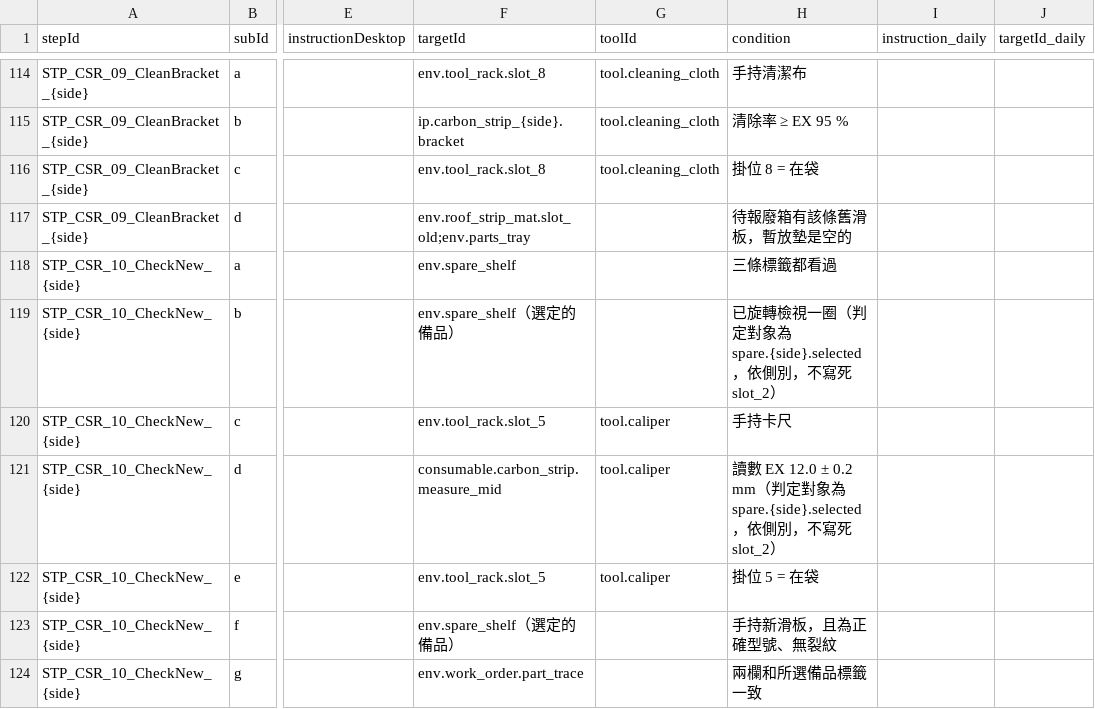
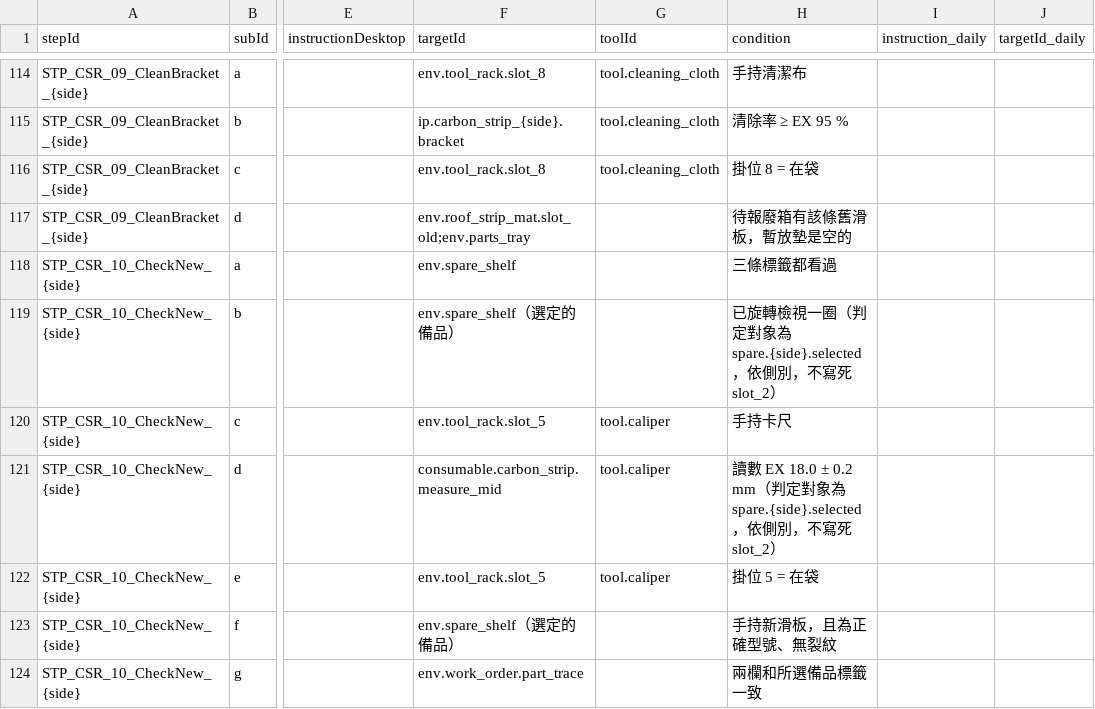
Before and after one commit to t114c02013-hue/Pantograph, a CSV file: Assets/_Project/Data/Source/SubActions.csv, drawn as a sheet; only a part is shown, gaps mark what is left out; the diff names each change by its address in the sheet, - before the commit and + after, or states it on an @@ line.

```diff
--- a/Assets/_Project/Data/Source/SubActions.csv
+++ b/Assets/_Project/Data/Source/SubActions.csv
-H121 (condition): 讀數 EX 12.0 ± 0.2 mm（…
+H121 (condition): 讀數 EX 18.0 ± 0.2 mm（…
```
Also changed, not shown: 44 other files.
